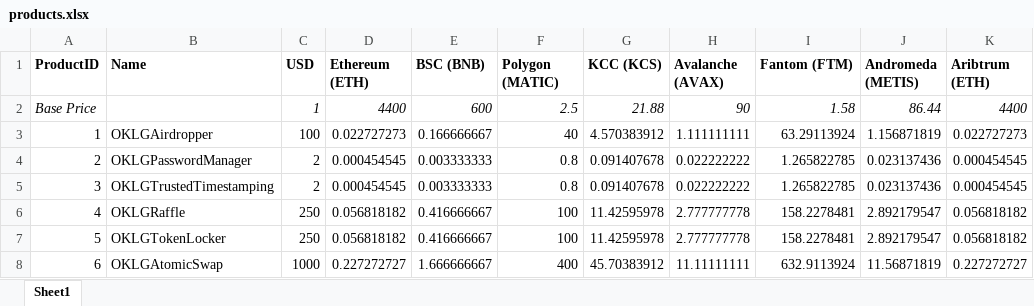
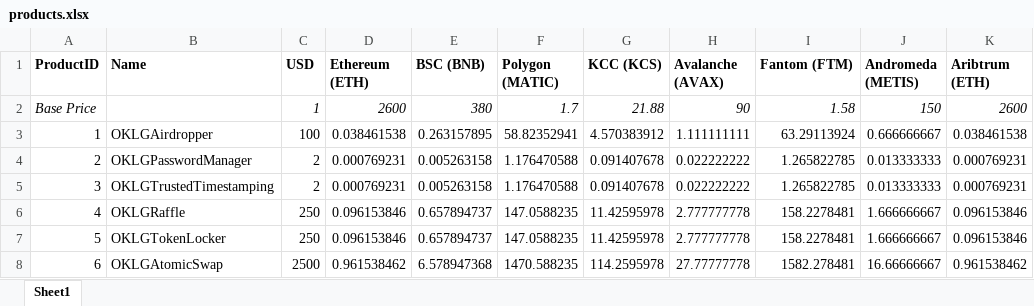
Before and after one commit to moontography/contracts, an Excel workbook: products.xlsx, sheet Sheet1, drawn as a sheet; only a part is shown; values as stored, in another font and other column widths than the file's, no borders; the diff covers the shown part only; the diff names each change by its address in the sheet, - before the commit and + after, or states it on an @@ line.

Commit message:
metis support

```diff
--- a/products.xlsx (sheet Sheet1)
+++ b/products.xlsx (sheet Sheet1)
-D2 (Ethereum (ETH)): 4400
+D2 (Ethereum (ETH)): 2600
-E2 (BSC (BNB)): 600
+E2 (BSC (BNB)): 380
-F2 (Polygon (MATIC)): 2.5
+F2 (Polygon (MATIC)): 1.7
-J2 (Andromeda (METIS)): 86.44
+J2 (Andromeda (METIS)): 150
-K2 (Aribtrum (ETH)): 4400
+K2 (Aribtrum (ETH)): 2600
-D3 (Ethereum (ETH)): 0.022727273
+D3 (Ethereum (ETH)): 0.038461538
-E3 (BSC (BNB)): 0.166666667
+E3 (BSC (BNB)): 0.263157895
-F3 (Polygon (MATIC)): 40
+F3 (Polygon (MATIC)): 58.82352941
-J3 (Andromeda (METIS)): 1.156871819
+J3 (Andromeda (METIS)): 0.666666667
-K3 (Aribtrum (ETH)): 0.022727273
+K3 (Aribtrum (ETH)): 0.038461538
-D4:D5 (Ethereum (ETH)): 0.000454545
+D4:D5 (Ethereum (ETH)): 0.000769231
-E4:E5 (BSC (BNB)): 0.003333333
+E4:E5 (BSC (BNB)): 0.005263158
-F4:F5 (Polygon (MATIC)): 0.8
+F4:F5 (Polygon (MATIC)): 1.176470588
-J4:J5 (Andromeda (METIS)): 0.023137436
+J4:J5 (Andromeda (METIS)): 0.013333333
-K4:K5 (Aribtrum (ETH)): 0.000454545
+K4:K5 (Aribtrum (ETH)): 0.000769231
-D6:D7 (Ethereum (ETH)): 0.056818182
+D6:D7 (Ethereum (ETH)): 0.096153846
-E6:E7 (BSC (BNB)): 0.416666667
+E6:E7 (BSC (BNB)): 0.657894737
-F6:F7 (Polygon (MATIC)): 100
+F6:F7 (Polygon (MATIC)): 147.0588235
-J6:J7 (Andromeda (METIS)): 2.892179547
+J6:J7 (Andromeda (METIS)): 1.666666667
-K6:K7 (Aribtrum (ETH)): 0.056818182
+K6:K7 (Aribtrum (ETH)): 0.096153846
-C8 (USD): 1000
+C8 (USD): 2500
-D8 (Ethereum (ETH)): 0.227272727
+D8 (Ethereum (ETH)): 0.961538462
-E8 (BSC (BNB)): 1.666666667
+E8 (BSC (BNB)): 6.578947368
-F8 (Polygon (MATIC)): 400
+F8 (Polygon (MATIC)): 1470.588235
-G8 (KCC (KCS)): 45.70383912
+G8 (KCC (KCS)): 114.2595978
-H8 (Avalanche (AVAX)): 11.11111111
+H8 (Avalanche (AVAX)): 27.77777778
-I8 (Fantom (FTM)): 632.9113924
+I8 (Fantom (FTM)): 1582.278481
-J8 (Andromeda (METIS)): 11.56871819
+J8 (Andromeda (METIS)): 16.66666667
-K8 (Aribtrum (ETH)): 0.227272727
+K8 (Aribtrum (ETH)): 0.961538462
```
Also changed, not shown: 14 edited cells elsewhere in this sheet, 6 other files.
